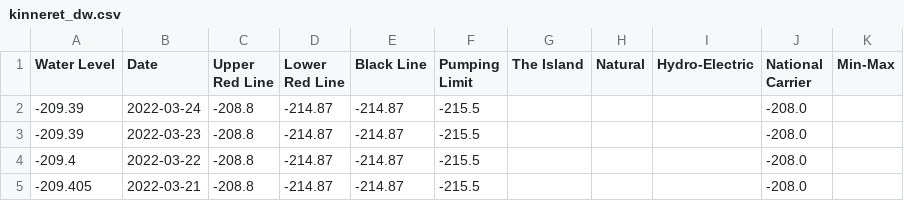
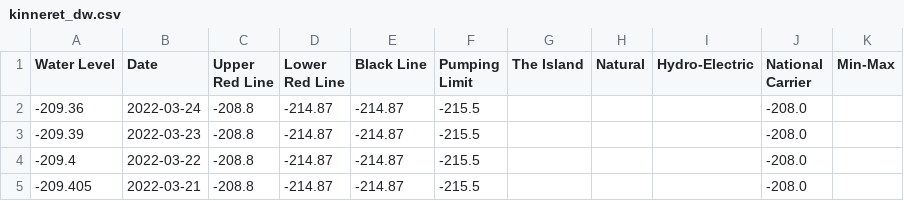
Before and after one commit to hareldunn/GIS_Repo, a CSV file: kinneret_dw.csv, drawn as a sheet; only a part is shown.

Commit message:
Update kinneret_dw.csv

```diff
--- a/kinneret_dw.csv
+++ b/kinneret_dw.csv
@@ -1,3 +1,3 @@
 Water Level,Date,Upper Red Line,Lower Red Line,Black Line,Pumping Limit,The Island,Natural,Hydro-Electric,National Carrier,Min-Max
--209.39,2022-03-24,-208.8,-214.87,-214.87,-215.5,,,,-208.0,
+-209.36,2022-03-24,-208.8,-214.87,-214.87,-215.5,,,,-208.0,
 -209.39,2022-03-23,-208.8,-214.87,-214.87,-215.5,,,,-208.0,
```
